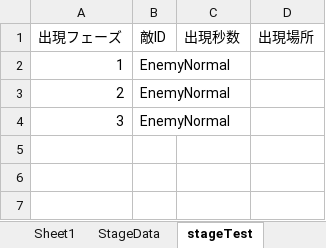
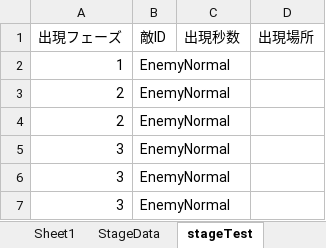
Before and after one commit to nkd10121/EmploymentWorks, an Excel workbook: EmploymentWork/excel/StageExcel.xlsm, sheet stageTest, drawn as a sheet; values as stored, in another font and other column widths than the file's, no borders; the diff names each change by its address in the sheet, - before the commit and + after, or states it on an @@ line.

Commit message:
EnemyManagerを作成し、敵のフェーズごとで生成できるように

```diff
--- a/EmploymentWork/excel/StageExcel.xlsm (sheet stageTest)
+++ b/EmploymentWork/excel/StageExcel.xlsm (sheet stageTest)
+row 4: 2 | EnemyNormal
+row 5: 3 | EnemyNormal
+row 6: 3 | EnemyNormal
```
Also changed, not shown: 10 other files.
